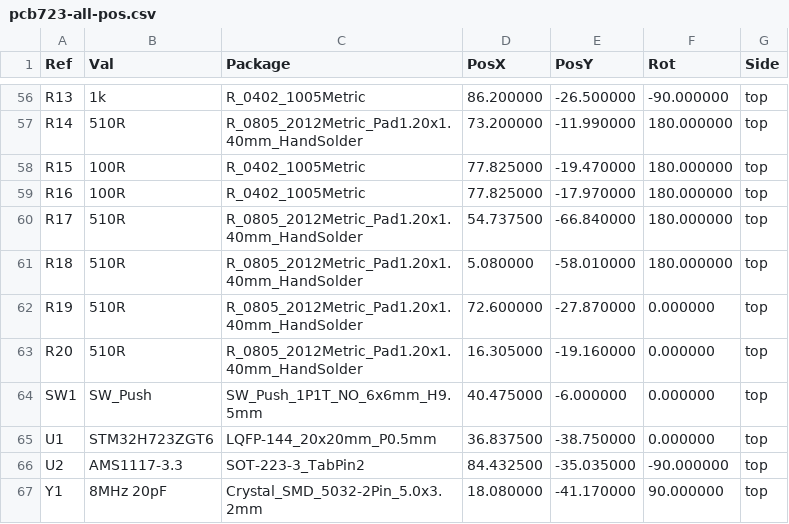
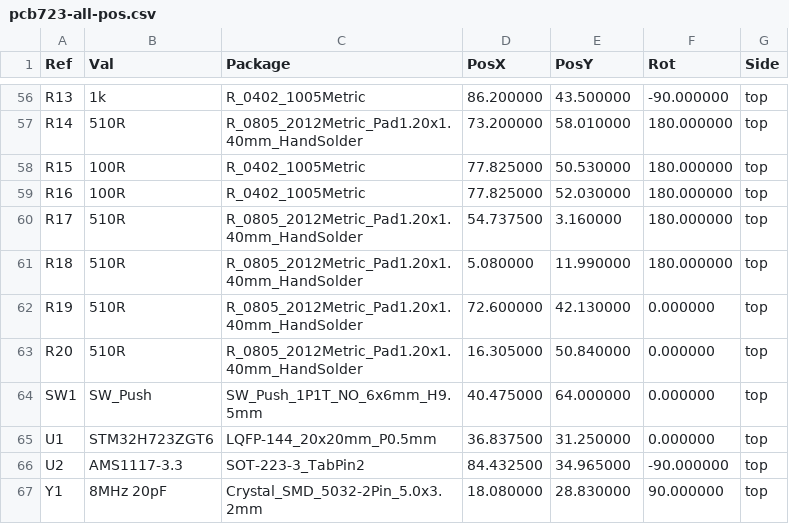
Before and after one commit to pvvovan/rustyh7, a CSV file: pcb723/assembly/pcb723-all-pos.csv, drawn as a sheet; only a part is shown, gaps mark what is left out; the diff covers the shown part only.

```diff
--- a/pcb723/assembly/pcb723-all-pos.csv
+++ b/pcb723/assembly/pcb723-all-pos.csv
@@ -56,12 +56,12 @@ Ref,Val,Package,PosX,PosY,Rot,Side
-"R13","1k","R_0402_1005Metric",86.200000,-26.500000,-90.000000,top
-"R14","510R","R_0805_2012Metric_Pad1.20x1.40mm_HandSolder",73.200000,-11.990000,180.000000,top
-"R15","100R","R_0402_1005Metric",77.825000,-19.470000,180.000000,top
-"R16","100R","R_0402_1005Metric",77.825000,-17.970000,180.000000,top
-"R17","510R","R_0805_2012Metric_Pad1.20x1.40mm_HandSolder",54.737500,-66.840000,180.000000,top
-"R18","510R","R_0805_2012Metric_Pad1.20x1.40mm_HandSolder",5.080000,-58.010000,180.000000,top
-"R19","510R","R_0805_2012Metric_Pad1.20x1.40mm_HandSolder",72.600000,-27.870000,0.000000,top
-"R20","510R","R_0805_2012Metric_Pad1.20x1.40mm_HandSolder",16.305000,-19.160000,0.000000,top
-"SW1","SW_Push","SW_Push_1P1T_NO_6x6mm_H9.5mm",40.475000,-6.000000,0.000000,top
-"U1","STM32H723ZGT6","LQFP-144_20x20mm_P0.5mm",36.837500,-38.750000,0.000000,top
-"U2","AMS1117-3.3","SOT-223-3_TabPin2",84.432500,-35.035000,-90.000000,top
-"Y1","8MHz 20pF","Crystal_SMD_5032-2Pin_5.0x3.2mm",18.080000,-41.170000,90.000000,top
+"R13","1k","R_0402_1005Metric",86.200000,43.500000,-90.000000,top
+"R14","510R","R_0805_2012Metric_Pad1.20x1.40mm_HandSolder",73.200000,58.010000,180.000000,top
+"R15","100R","R_0402_1005Metric",77.825000,50.530000,180.000000,top
+"R16","100R","R_0402_1005Metric",77.825000,52.030000,180.000000,top
+"R17","510R","R_0805_2012Metric_Pad1.20x1.40mm_HandSolder",54.737500,3.160000,180.000000,top
+"R18","510R","R_0805_2012Metric_Pad1.20x1.40mm_HandSolder",5.080000,11.990000,180.000000,top
+"R19","510R","R_0805_2012Metric_Pad1.20x1.40mm_HandSolder",72.600000,42.130000,0.000000,top
+"R20","510R","R_0805_2012Metric_Pad1.20x1.40mm_HandSolder",16.305000,50.840000,0.000000,top
+"SW1","SW_Push","SW_Push_1P1T_NO_6x6mm_H9.5mm",40.475000,64.000000,0.000000,top
+"U1","STM32H723ZGT6","LQFP-144_20x20mm_P0.5mm",36.837500,31.250000,0.000000,top
+"U2","AMS1117-3.3","SOT-223-3_TabPin2",84.432500,34.965000,-90.000000,top
+"Y1","8MHz 20pF","Crystal_SMD_5032-2Pin_5.0x3.2mm",18.080000,28.830000,90.000000,top
```
Also changed, not shown: 55 edited cells elsewhere in this file, 14 other files.
